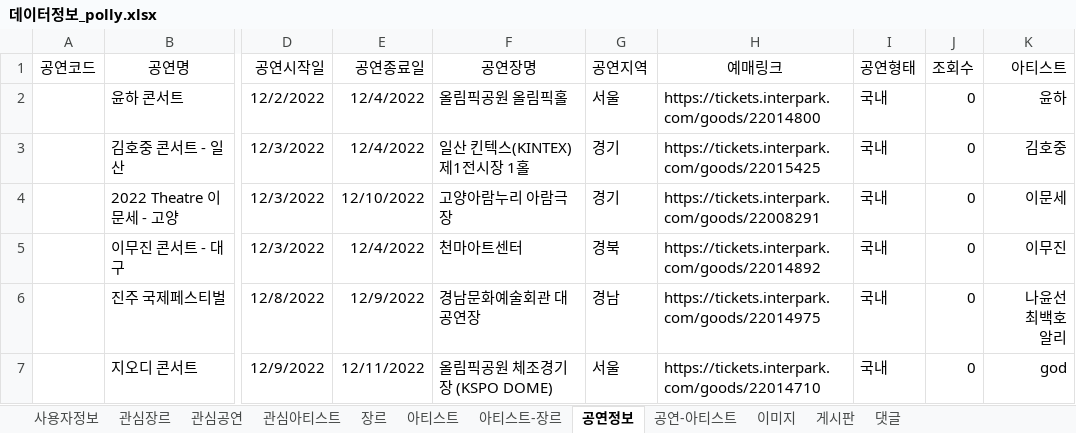
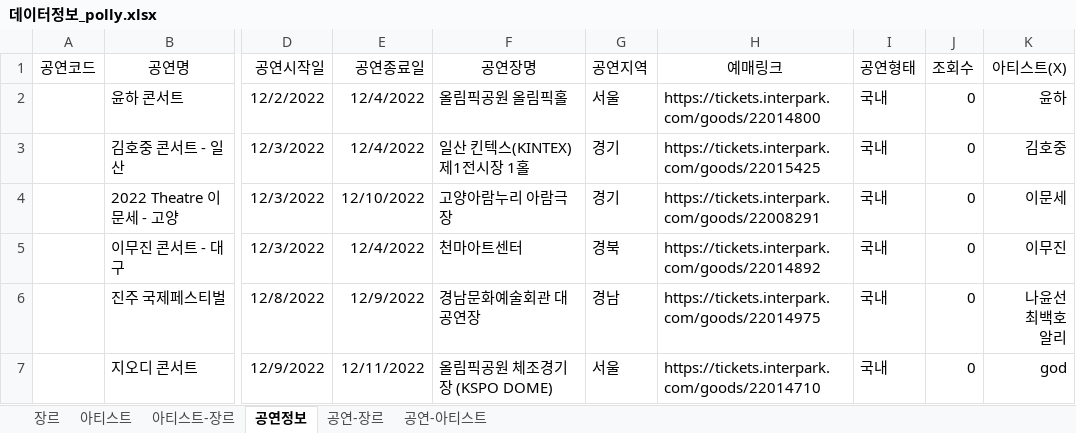
Before and after one commit to Preznt/Tiget, an Excel workbook: document/데이터정보_polly.xlsx, sheet 공연정보, drawn as a sheet; only a part is shown, gaps mark what is left out; values as stored, in another font and other column widths than the file's, no borders; the diff names each change by its address in the sheet, - before the commit and + after, or states it on an @@ line.

```diff
--- a/document/데이터정보_polly.xlsx (sheet 공연정보)
+++ b/document/데이터정보_polly.xlsx (sheet 공연정보)
-sheet tab: 사용자정보
-sheet tab: 관심장르
-sheet tab: 관심공연
-sheet tab: 관심아티스트
-sheet tab: 이미지
-sheet tab: 게시판
-sheet tab: 댓글
+sheet tab: 공연-장르
-K1: 아티스트
+K1: 아티스트(X)
```
Also changed, not shown: sheet 아티스트, 4 other files.
